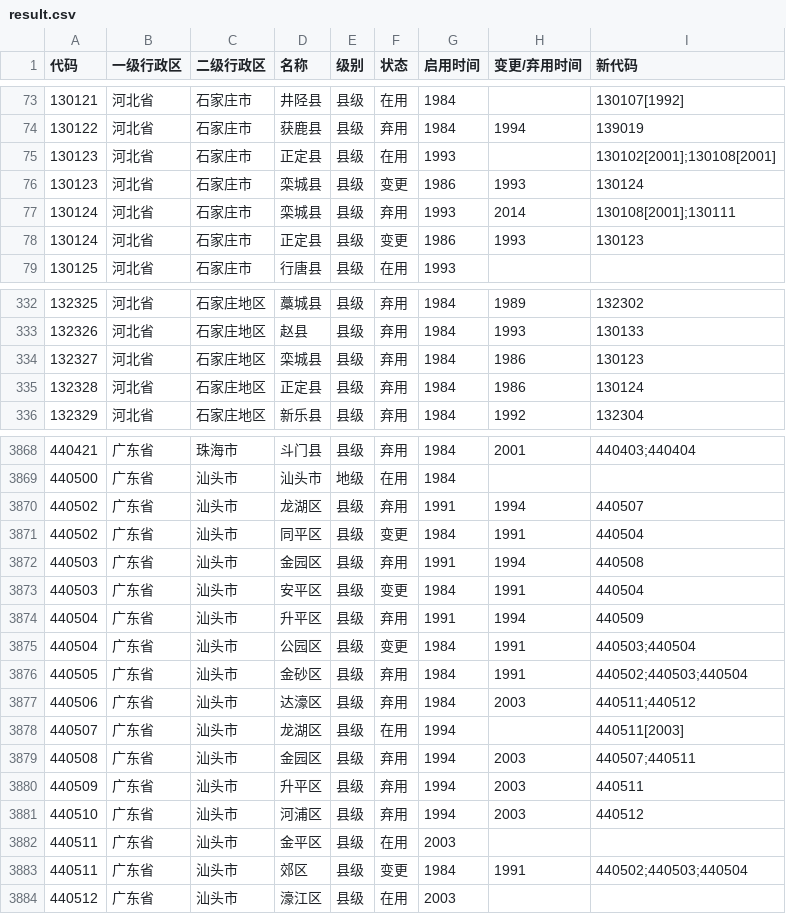
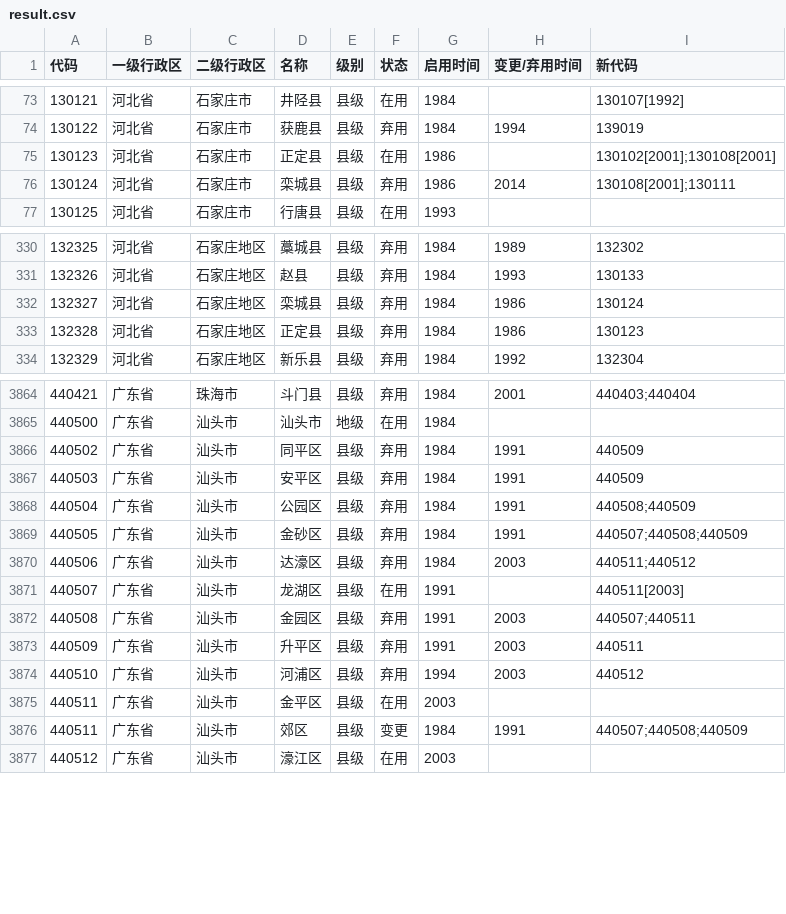
Before and after one commit to yescallop/areacodes, a CSV file: result.csv, drawn as a sheet; only a part is shown, gaps mark what is left out; the diff covers the shown part only.

```diff
--- a/result.csv
+++ b/result.csv
@@ -74,6 +74,4 @@
 130122,河北省,石家庄市,获鹿县,县级,弃用,1984,1994,139019
-130123,河北省,石家庄市,正定县,县级,在用,1993,,130102[2001];130108[2001]
-130123,河北省,石家庄市,栾城县,县级,变更,1986,1993,130124
-130124,河北省,石家庄市,栾城县,县级,弃用,1993,2014,130108[2001];130111
-130124,河北省,石家庄市,正定县,县级,变更,1986,1993,130123
+130123,河北省,石家庄市,正定县,县级,在用,1986,,130102[2001];130108[2001]
+130124,河北省,石家庄市,栾城县,县级,弃用,1986,2014,130108[2001];130111
 130125,河北省,石家庄市,行唐县,县级,在用,1993,,
@@ -333,4 +331,4 @@
 132326,河北省,石家庄地区,赵县,县级,弃用,1984,1993,130133
-132327,河北省,石家庄地区,栾城县,县级,弃用,1984,1986,130123
-132328,河北省,石家庄地区,正定县,县级,弃用,1984,1986,130124
+132327,河北省,石家庄地区,栾城县,县级,弃用,1984,1986,130124
+132328,河北省,石家庄地区,正定县,县级,弃用,1984,1986,130123
 132329,河北省,石家庄地区,新乐县,县级,弃用,1984,1992,132304
@@ -3869,16 +3865,13 @@
 440500,广东省,汕头市,汕头市,地级,在用,1984,,
-440502,广东省,汕头市,龙湖区,县级,弃用,1991,1994,440507
-440502,广东省,汕头市,同平区,县级,变更,1984,1991,440504
-440503,广东省,汕头市,金园区,县级,弃用,1991,1994,440508
-440503,广东省,汕头市,安平区,县级,变更,1984,1991,440504
-440504,广东省,汕头市,升平区,县级,弃用,1991,1994,440509
-440504,广东省,汕头市,公园区,县级,变更,1984,1991,440503;440504
-440505,广东省,汕头市,金砂区,县级,弃用,1984,1991,440502;440503;440504
+440502,广东省,汕头市,同平区,县级,弃用,1984,1991,440509
+440503,广东省,汕头市,安平区,县级,弃用,1984,1991,440509
+440504,广东省,汕头市,公园区,县级,弃用,1984,1991,440508;440509
+440505,广东省,汕头市,金砂区,县级,弃用,1984,1991,440507;440508;440509
 440506,广东省,汕头市,达濠区,县级,弃用,1984,2003,440511;440512
-440507,广东省,汕头市,龙湖区,县级,在用,1994,,440511[2003]
-440508,广东省,汕头市,金园区,县级,弃用,1994,2003,440507;440511
-440509,广东省,汕头市,升平区,县级,弃用,1994,2003,440511
+440507,广东省,汕头市,龙湖区,县级,在用,1991,,440511[2003]
+440508,广东省,汕头市,金园区,县级,弃用,1991,2003,440507;440511
+440509,广东省,汕头市,升平区,县级,弃用,1991,2003,440511
 440510,广东省,汕头市,河浦区,县级,弃用,1994,2003,440512
 440511,广东省,汕头市,金平区,县级,在用,2003,,
-440511,广东省,汕头市,郊区,县级,变更,1984,1991,440502;440503;440504
+440511,广东省,汕头市,郊区,县级,变更,1984,1991,440507;440508;440509
 440512,广东省,汕头市,濠江区,县级,在用,2003,,
```
Also changed, not shown: 2 added rows, 4 removed rows and 45 edited cells elsewhere in this file, 29 other files.
